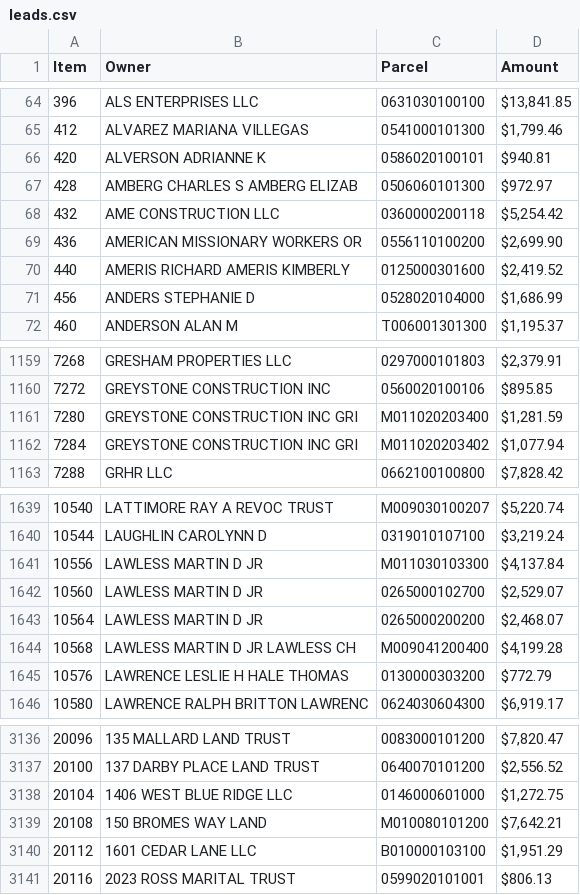
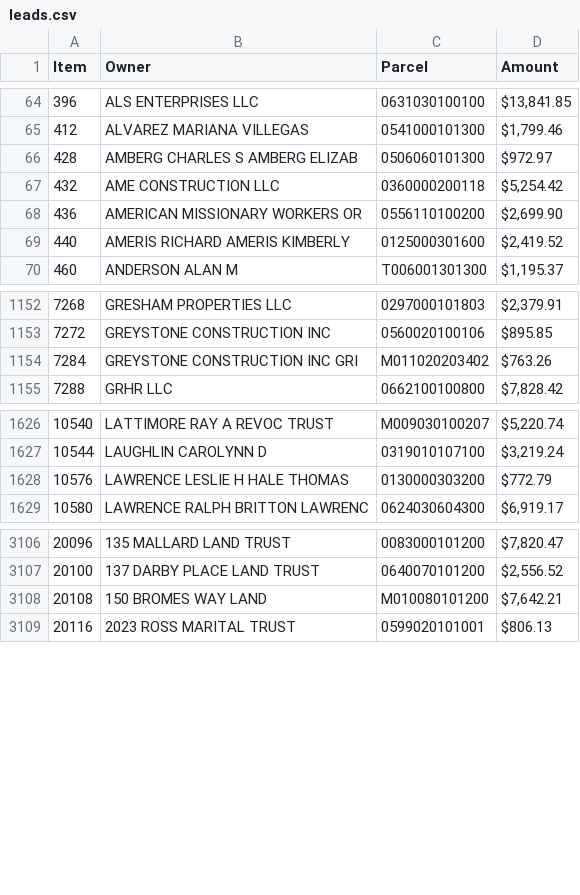
Before and after one commit to Bensta1/greenville-sc-lead-scraper, a CSV file: leads.csv, drawn as a sheet; only a part is shown, gaps mark what is left out; the diff covers the shown part only.

```diff
--- a/leads.csv
+++ b/leads.csv
@@ -65,3 +65,2 @@ Item,Owner,Parcel,Amount
 412,ALVAREZ MARIANA VILLEGAS,0541000101300,"$1,799.46"
-420,ALVERSON ADRIANNE K,0586020100101,$940.81
 428,AMBERG CHARLES S AMBERG ELIZAB,0506060101300,$972.97
@@ -70,3 +69,2 @@ Item,Owner,Parcel,Amount
 440,AMERIS RICHARD AMERIS KIMBERLY,0125000301600,"$2,419.52"
-456,ANDERS STEPHANIE D,0528020104000,"$1,686.99"
 460,ANDERSON ALAN M,T006001301300,"$1,195.37"
@@ -1160,4 +1153,3 @@ Item,Owner,Parcel,Amount
 7272,GREYSTONE CONSTRUCTION INC,0560020100106,$895.85
-7280,GREYSTONE CONSTRUCTION INC GRI,M011020203400,"$1,281.59"
-7284,GREYSTONE CONSTRUCTION INC GRI,M011020203402,"$1,077.94"
+7284,GREYSTONE CONSTRUCTION INC GRI,M011020203402,$763.26
 7288,GRHR LLC,0662100100800,"$7,828.42"
@@ -1640,6 +1627,2 @@ Item,Owner,Parcel,Amount
 10544,LAUGHLIN CAROLYNN D,0319010107100,"$3,219.24"
-10556,LAWLESS MARTIN D JR,M011030103300,"$4,137.84"
-10560,LAWLESS MARTIN D JR,0265000102700,"$2,529.07"
-10564,LAWLESS MARTIN D JR,0265000200200,"$2,468.07"
-10568,LAWLESS MARTIN D JR LAWLESS CH,M009041200400,"$4,199.28"
 10576,LAWRENCE LESLIE H HALE THOMAS,0130000303200,$772.79
@@ -3137,5 +3107,3 @@ Item,Owner,Parcel,Amount
 20100,137 DARBY PLACE LAND TRUST,0640070101200,"$2,556.52"
-20104,1406 WEST BLUE RIDGE LLC,0146000601000,"$1,272.75"
 20108,150 BROMES WAY LAND,M010080101200,"$7,642.21"
-20112,1601 CEDAR LANE LLC,B010000103100,"$1,951.29"
 20116,2023 ROSS MARITAL TRUST,0599020101001,$806.13
```
Also changed, not shown: 23 removed rows and 1 edited cell elsewhere in this file, 2 other files.
